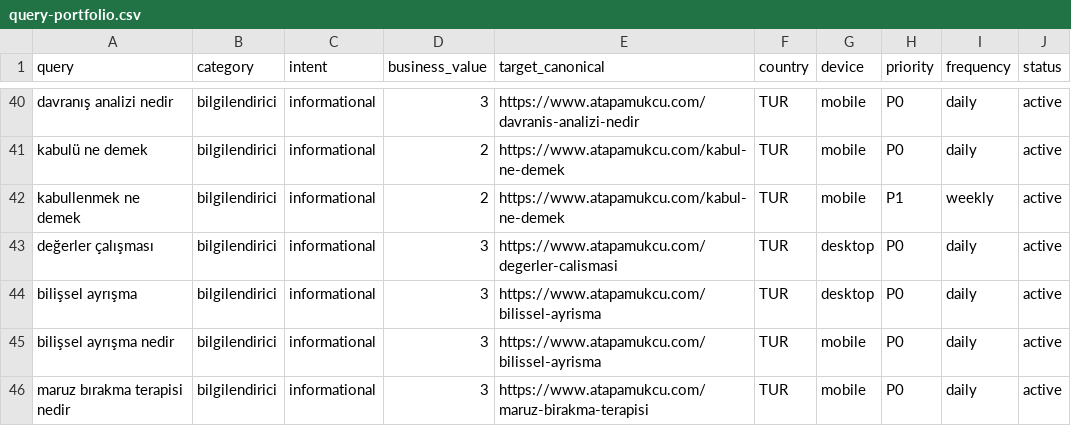
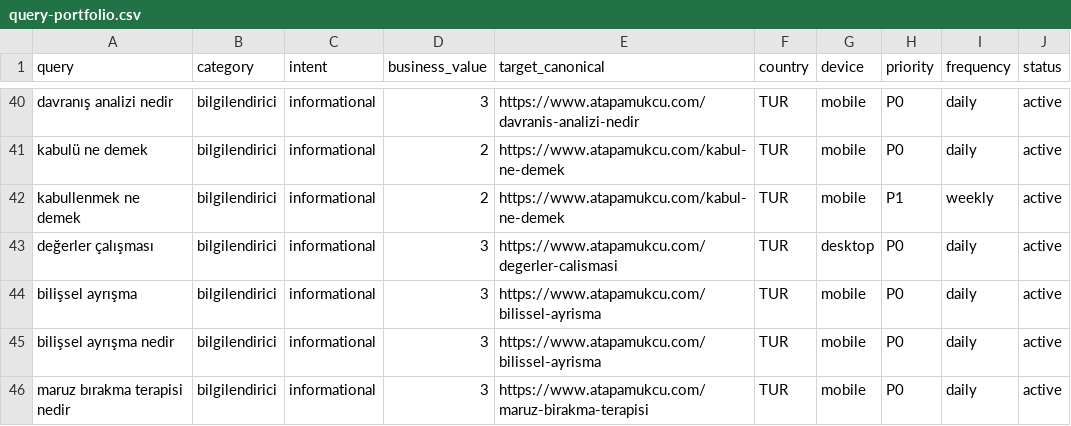
Before and after one commit to omeratapamukcu-ops/atapamukcu.com, a CSV file: seo-ops/query-portfolio.csv, drawn as a sheet; only a part is shown, gaps mark what is left out.

```diff
--- a/seo-ops/query-portfolio.csv
+++ b/seo-ops/query-portfolio.csv
@@ -43,3 +43,3 @@ kabullenmek ne demek,bilgilendirici,informational,2,https://www.atapamukcu.com/k
 değerler çalışması,bilgilendirici,informational,3,https://www.atapamukcu.com/degerler-calismasi,TUR,desktop,P0,daily,active
-bilişsel ayrışma,bilgilendirici,informational,3,https://www.atapamukcu.com/bilissel-ayrisma,TUR,desktop,P0,daily,active
+bilişsel ayrışma,bilgilendirici,informational,3,https://www.atapamukcu.com/bilissel-ayrisma,TUR,mobile,P0,daily,active
 bilişsel ayrışma nedir,bilgilendirici,informational,3,https://www.atapamukcu.com/bilissel-ayrisma,TUR,mobile,P0,daily,active
```
Also changed, not shown: seo-ops/rank-baseline.csv, 4 other files.
